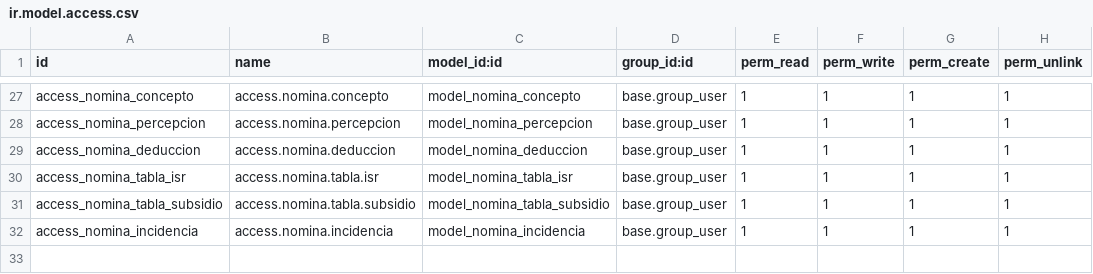
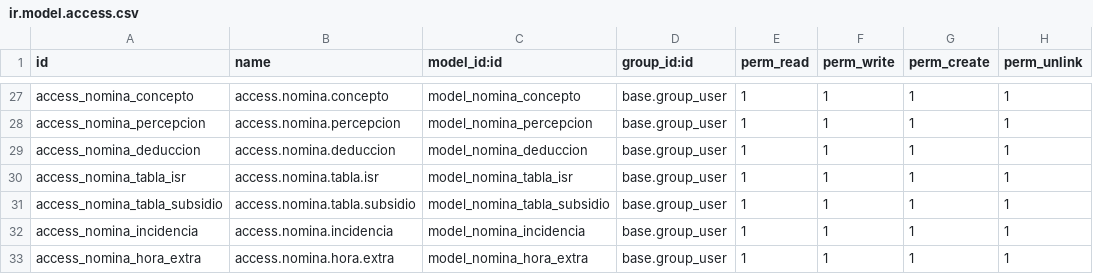
Before and after one commit to AeroGenCreator/Nenova-Nominas, a CSV file: custom/nomina/security/ir.model.access.csv, drawn as a sheet; only a part is shown, gaps mark what is left out; the diff names each change by its address in the sheet, - before the commit and + after, or states it on an @@ line.

Commit message:
Asistencias y Tipos Considerados En Nomina (Automatico o Manual)

```diff
--- a/custom/nomina/security/ir.model.access.csv
+++ b/custom/nomina/security/ir.model.access.csv
+row 33: access_nomina_hora_extra | access.nomina.hora.extra | model_nomina_hora_extra | base.group_user | 1 | 1 | 1 | 1
```
Also changed, not shown: 18 other files.
